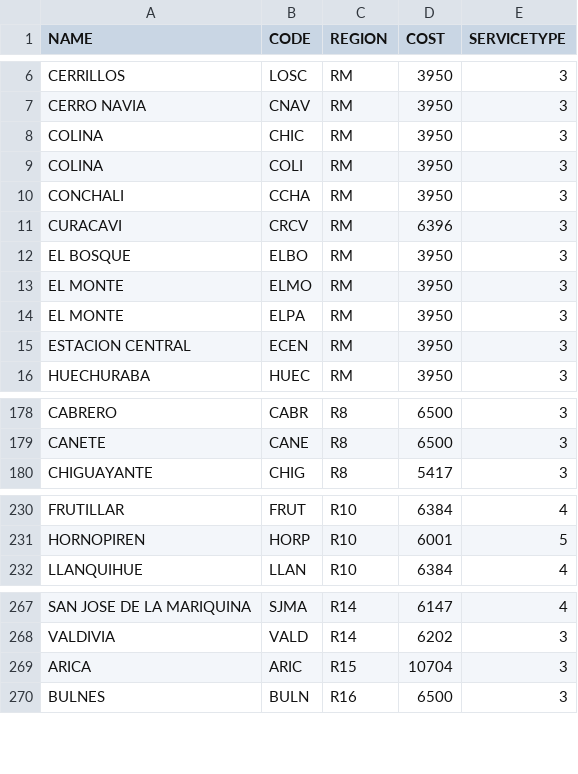
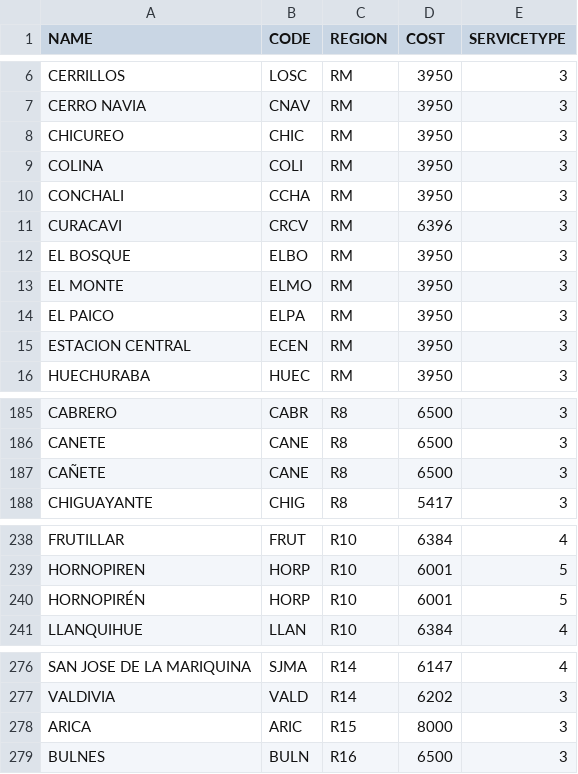
Before and after one commit to sebdur/cuadrilla, a CSV file: lib/cotizador.csv, drawn as a sheet; only a part is shown, gaps mark what is left out; the diff covers the shown part only.

```diff
--- a/lib/cotizador.csv
+++ b/lib/cotizador.csv
@@ -7,3 +7,3 @@ CERRILLOS,LOSC,RM,3950,3
 CERRO NAVIA,CNAV,RM,3950,3
-COLINA,CHIC,RM,3950,3
+CHICUREO,CHIC,RM,3950,3
 COLINA,COLI,RM,3950,3
@@ -13,3 +13,3 @@ EL BOSQUE,ELBO,RM,3950,3
 EL MONTE,ELMO,RM,3950,3
-EL MONTE,ELPA,RM,3950,3
+EL PAICO,ELPA,RM,3950,3
 ESTACION CENTRAL,ECEN,RM,3950,3
@@ -179,2 +186,3 @@ CABRERO,CABR,R8,6500,3
 CANETE,CANE,R8,6500,3
+CAÑETE,CANE,R8,6500,3
 CHIGUAYANTE,CHIG,R8,5417,3
@@ -231,2 +239,3 @@ FRUTILLAR,FRUT,R10,6384,4
 HORNOPIREN,HORP,R10,6001,5
+HORNOPIRÉN,HORP,R10,6001,5
 LLANQUIHUE,LLAN,R10,6384,4
@@ -268,3 +277,3 @@ SAN JOSE DE LA MARIQUINA,SJMA,R14,6147,4
 VALDIVIA,VALD,R14,6202,3
-ARICA,ARIC,R15,10704,3
+ARICA,ARIC,R15,8000,3
 BULNES,BULN,R16,6500,3
```
Also changed, not shown: 8 added rows, 1 removed row and 20 edited cells elsewhere in this file.
